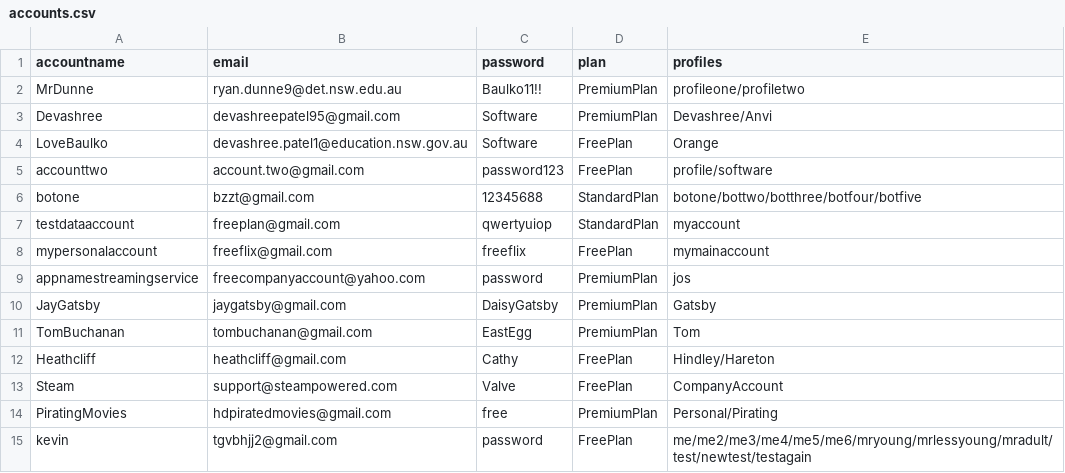
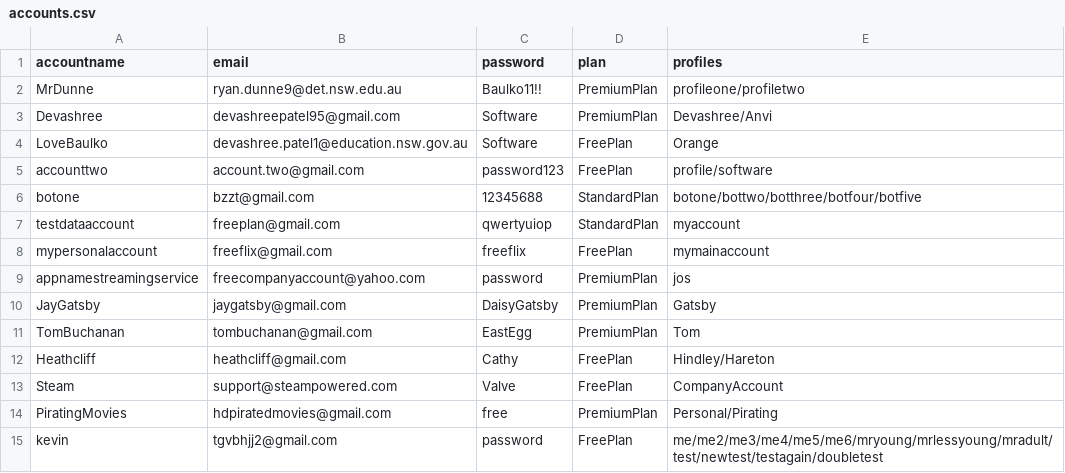
Before and after one commit to BaulkhamHillsHS/PrelimSE-26-Group10, a CSV file: accounts.csv, drawn as a sheet.

```diff
--- a/accounts.csv
+++ b/accounts.csv
@@ -14,2 +14,2 @@ Steam,support@steampowered.com,Valve,FreePlan,CompanyAccount
 PiratingMovies,hdpiratedmovies@gmail.com,free,PremiumPlan,Personal/Pirating
-kevin,tgvbhjj2@gmail.com,password,FreePlan,me/me2/me3/me4/me5/me6/mryoung/mrlessyoung/mradult/test/newtest/testagain
+kevin,tgvbhjj2@gmail.com,password,FreePlan,me/me2/me3/me4/me5/me6/mryoung/mrlessyoung/mradult/test/newtest/testagain/doubletest
```
Also changed, not shown: profiles.csv, 1 other file.
